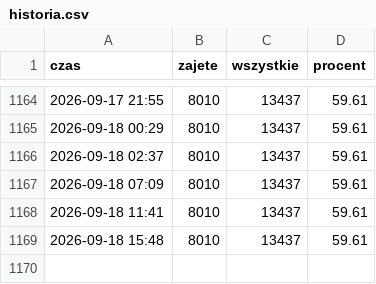
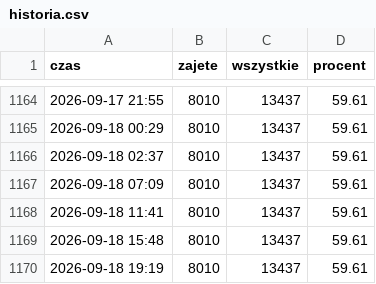
Before and after one commit to StaszekSkalski/cracovia, a CSV file: historia.csv, drawn as a sheet; only a part is shown, gaps mark what is left out.

```diff
--- a/historia.csv
+++ b/historia.csv
@@ -1169 +1169,2 @@ czas;zajete;wszystkie;procent
 2026-09-18 15:48;8010;13437;59.61
+2026-09-18 19:19;8010;13437;59.61
```
Also changed, not shown: 1 other file.
